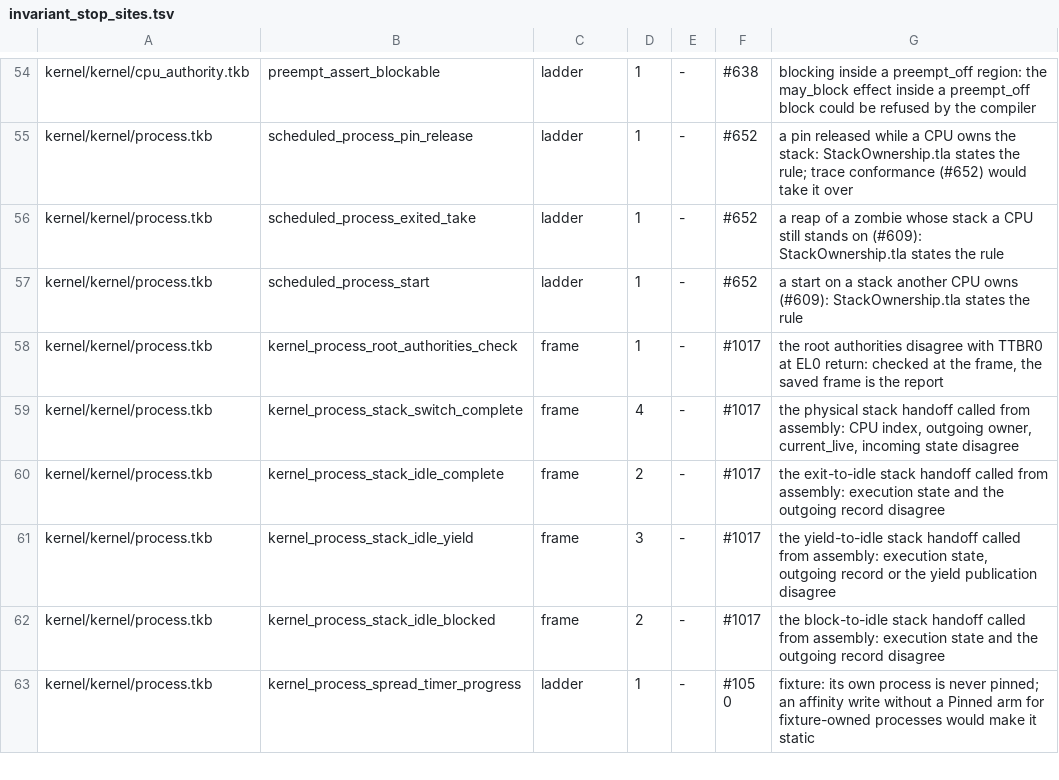
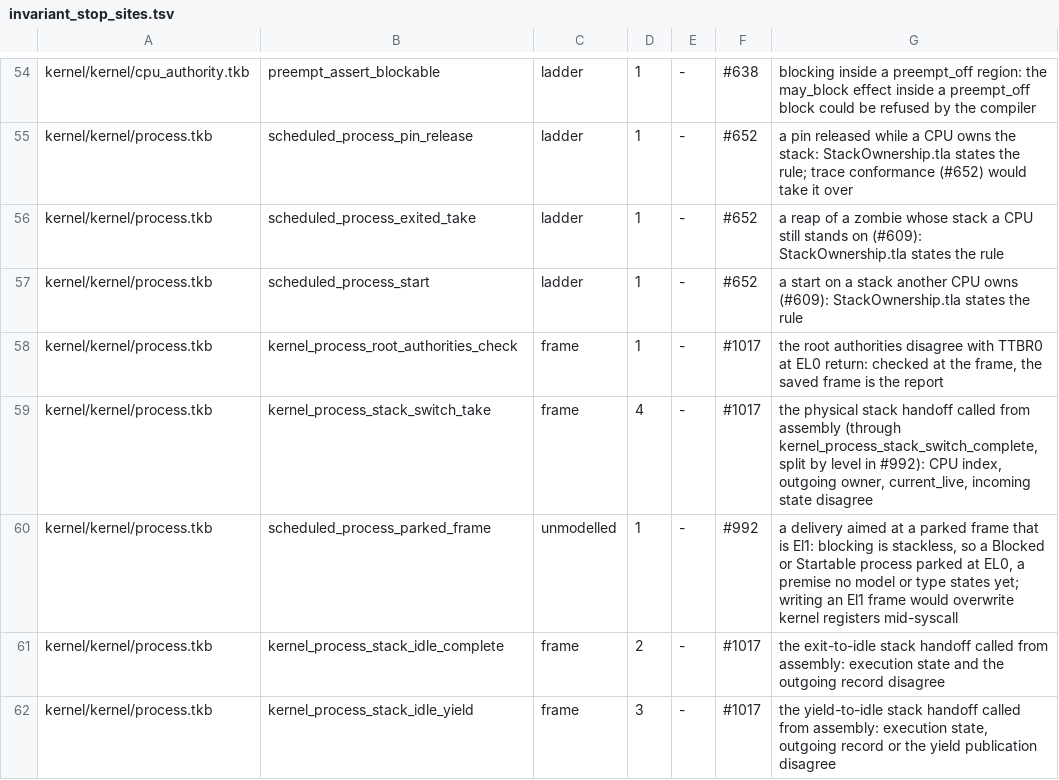
Before and after one commit to takibi-lang/takibi, a TSV file: scripts/invariant_stop_sites.tsv, drawn as a sheet; only a part is shown, gaps mark what is left out; the shorter side is filled out with more unchanged rows.

```diff
--- a/scripts/invariant_stop_sites.tsv
+++ b/scripts/invariant_stop_sites.tsv
@@ -58,3 +58,4 @@ kernel/kernel/process.tkb	scheduled_process_start	ladder	1	-	#652	a start on a s
 kernel/kernel/process.tkb	kernel_process_root_authorities_check	frame	1	-	#1017	the root authorities disagree with TTBR0 at EL0 return: checked at the frame, the saved frame is the report
-kernel/kernel/process.tkb	kernel_process_stack_switch_complete	frame	4	-	#1017	the physical stack handoff called from assembly: CPU index, outgoing owner, current_live, incoming state disagree
+kernel/kernel/process.tkb	kernel_process_stack_switch_take	frame	4	-	#1017	the physical stack handoff called from assembly (through kernel_process_stack_switch_complete, split by level in #992): CPU index, outgoing owner, current_live, incoming state disagree
+kernel/kernel/process.tkb	scheduled_process_parked_frame	unmodelled	1	-	#992	a delivery aimed at a parked frame that is El1: blocking is stackless, so a Blocked or Startable process parked at EL0, a premise no model or type states yet; writing an El1 frame would overwrite kernel registers mid-syscall
 kernel/kernel/process.tkb	kernel_process_stack_idle_complete	frame	2	-	#1017	the exit-to-idle stack handoff called from assembly: execution state and the outgoing record disagree
```
Also changed, not shown: 4 other files.
